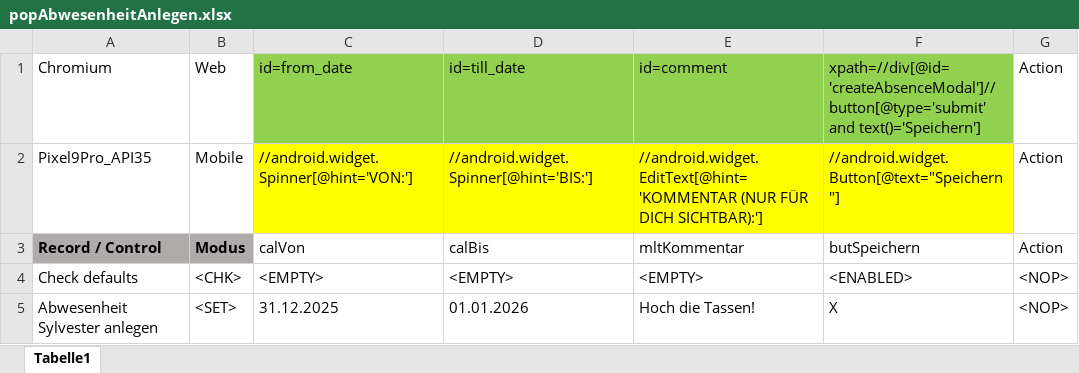
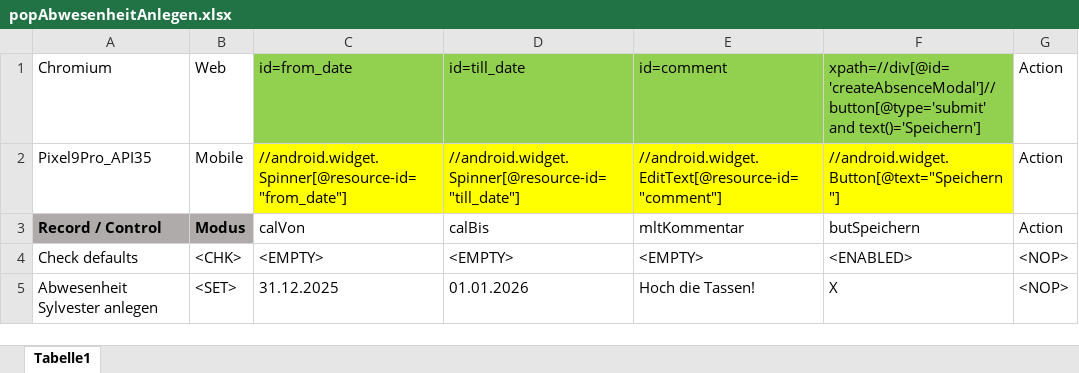
Before and after one commit to fargus68/OnTop, an Excel workbook: Data/Dialogs/popAbwesenheitAnlegen.xlsx, sheet Tabelle1, drawn as a sheet; values as stored, in another font and other column widths than the file's, no borders; charts and pictures not drawn; the diff names each change by its address in the sheet, - before the commit and + after, or states it on an @@ line.

```diff
--- a/Data/Dialogs/popAbwesenheitAnlegen.xlsx (sheet Tabelle1)
+++ b/Data/Dialogs/popAbwesenheitAnlegen.xlsx (sheet Tabelle1)
-C2: //android.widget.Spinner[@hint='VON:']
+C2: //android.widget.Spinner[@resource-id="from_date"]
-D2: //android.widget.Spinner[@hint='BIS:']
+D2: //android.widget.Spinner[@resource-id="till_date"]
-E2: //android.widget.EditText[@hint='KOMMENTAR (NUR FÜR DICH SICHTBAR):']
+E2: //android.widget.EditText[@resource-id="comment"]
```
Also changed, not shown: charts or pictures, Data/Dialogs/dlgProfil.xlsx, Data/Pages/dlgProfil_pagAbwesenheiten.xlsx, 7 other files.
